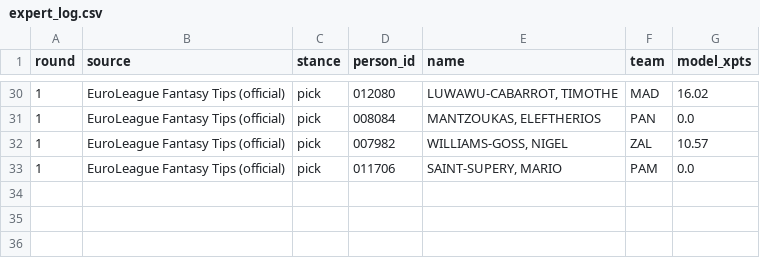
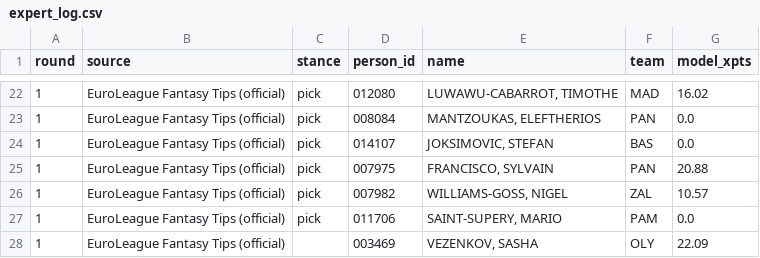
Before and after one commit to VaGlar/Euroleague-Fantasy-Challenge, a CSV file: data/public/expert_log.csv, drawn as a sheet; only a part is shown, gaps mark what is left out; the diff covers the shown part only.

```diff
--- a/data/public/expert_log.csv
+++ b/data/public/expert_log.csv
@@ -31,3 +23,6 @@ round,source,stance,person_id,name,team,model_xpts
 1,EuroLeague Fantasy Tips (official),pick,008084,"MANTZOUKAS, ELEFTHERIOS",PAN,0.0
+1,EuroLeague Fantasy Tips (official),pick,014107,"JOKSIMOVIC, STEFAN",BAS,0.0
+1,EuroLeague Fantasy Tips (official),pick,007975,"FRANCISCO, SYLVAIN",PAN,20.88
 1,EuroLeague Fantasy Tips (official),pick,007982,"WILLIAMS-GOSS, NIGEL",ZAL,10.57
 1,EuroLeague Fantasy Tips (official),pick,011706,"SAINT-SUPERY, MARIO",PAM,0.0
+1,EuroLeague Fantasy Tips (official),,003469,"VEZENKOV, SASHA",OLY,22.09
```
Also changed, not shown: 4 added rows and 12 removed rows elsewhere in this file, 7 other files.
